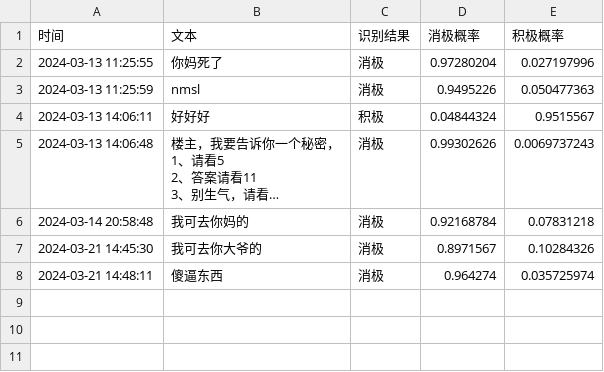
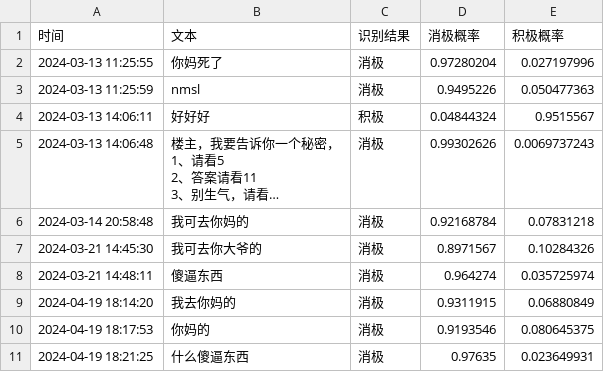
Before and after one commit to iaouihou/Emotion_analysis-LSTM, a CSV file: results/results.csv, drawn as a sheet; long unchanged cells end in …; the diff names each change by its address in the sheet, - before the commit and + after, or states it on an @@ line.

```diff
--- a/results/results.csv
+++ b/results/results.csv
+row 9: 2024-04-19 18:14:20 | 我去你妈的 | 消极 | 0.9311915 | 0.06880849
+row 10: 2024-04-19 18:17:53 | 你妈的 | 消极 | 0.9193546 | 0.080645375
+row 11: 2024-04-19 18:21:25 | 什么傻逼东西 | 消极 | 0.97635 | 0.023649931
```
Also changed, not shown: TieBaData/逆天室友求求你别恶心我了【新孙笑川吧】_百度贴吧_8938247271_posts.csv, 13 other files.
